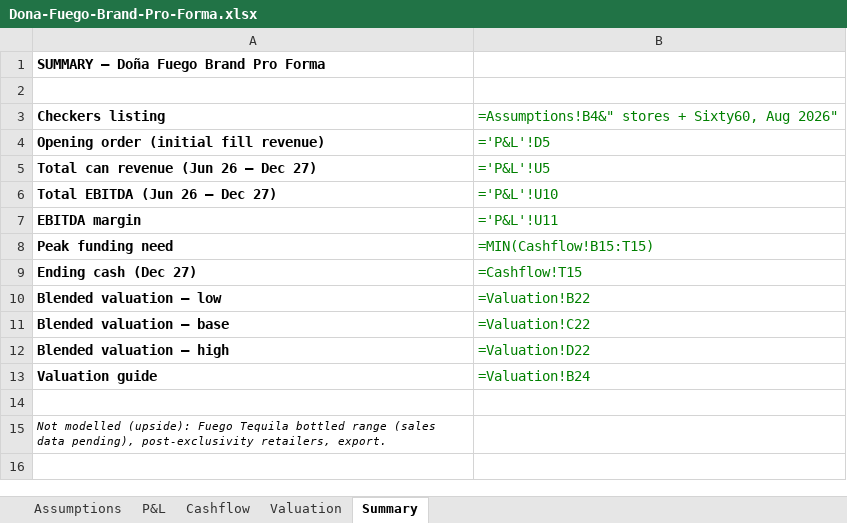
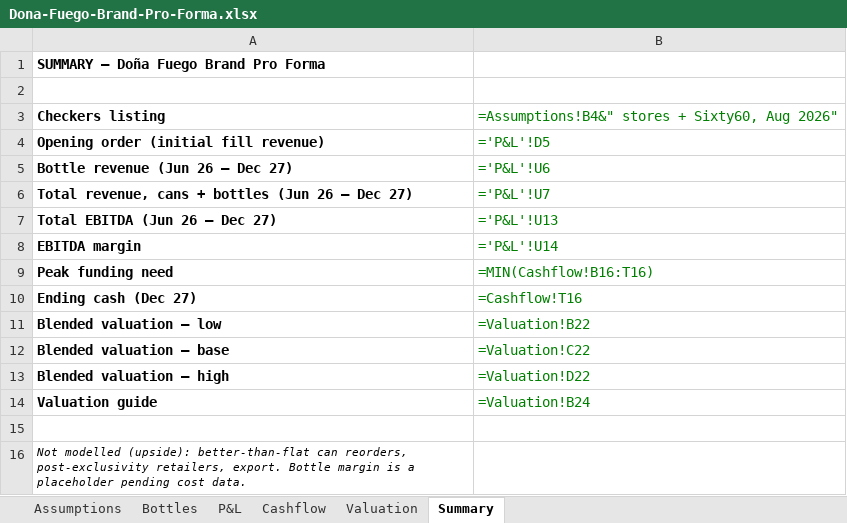
Before and after one commit to getluckyjo/donafuego, an Excel workbook: site/downloads/Dona-Fuego-Brand-Pro-Forma.xlsx, sheet Summary, drawn as a sheet; values as stored, in another font and other column widths than the file's, no borders; formulas without a stored value are shown as written; addresses are those after the commit; the diff names each change by its address in the sheet, - before the commit and + after, or states it on an @@ line.

```diff
--- a/site/downloads/Dona-Fuego-Brand-Pro-Forma.xlsx (sheet Summary)
+++ b/site/downloads/Dona-Fuego-Brand-Pro-Forma.xlsx (sheet Summary)
+sheet tab: Bottles
-A5: Total can revenue (Jun 26 – Dec 27)
+A5: Bottle revenue (Jun 26 – Dec 27)
-B5: ='P&L'!U5
+B5: ='P&L'!U6
+row 6: Total revenue, cans + bottles (Jun 26 – Dec 27) | ='P&L'!U7
-B7: ='P&L'!U10
+B7: ='P&L'!U13
-B8: ='P&L'!U11
+B8: ='P&L'!U14
-B9: =MIN(Cashflow!B15:T15)
+B9: =MIN(Cashflow!B16:T16)
-B10: =Cashflow!T15
+B10: =Cashflow!T16
-A16: …modelled (upside): Fuego Tequila bottled range (sales data pending), post-exclusivity retailers, export.
+A16: …modelled (upside): better-than-flat can reorders, post-exclusivity retailers, export. Bottle margin is a placeholder pending cost data.
```
Also changed, not shown: sheet P&L, sheet Cashflow, sheet Valuation, sheet Assumptions, 3 other files.
